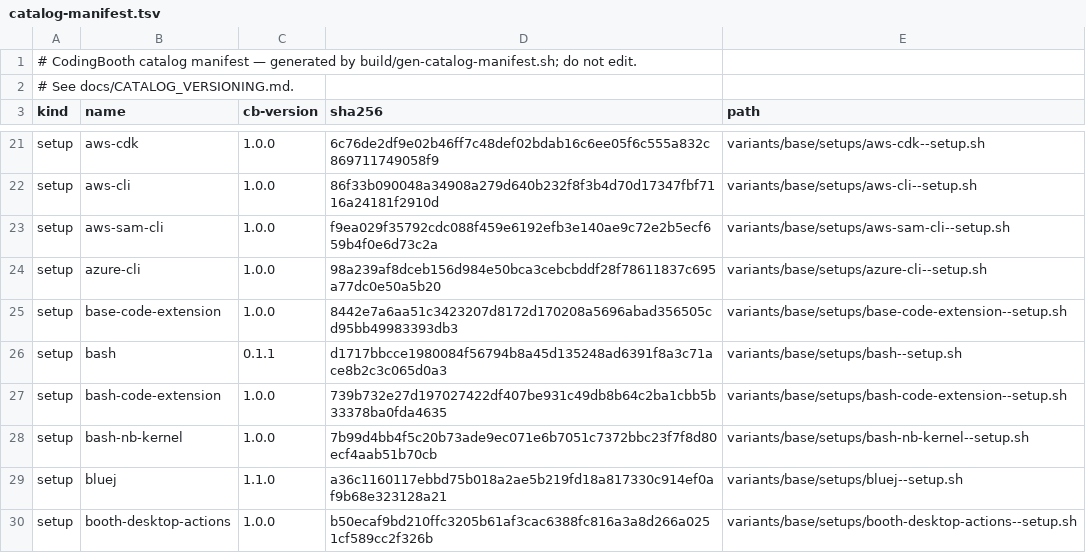
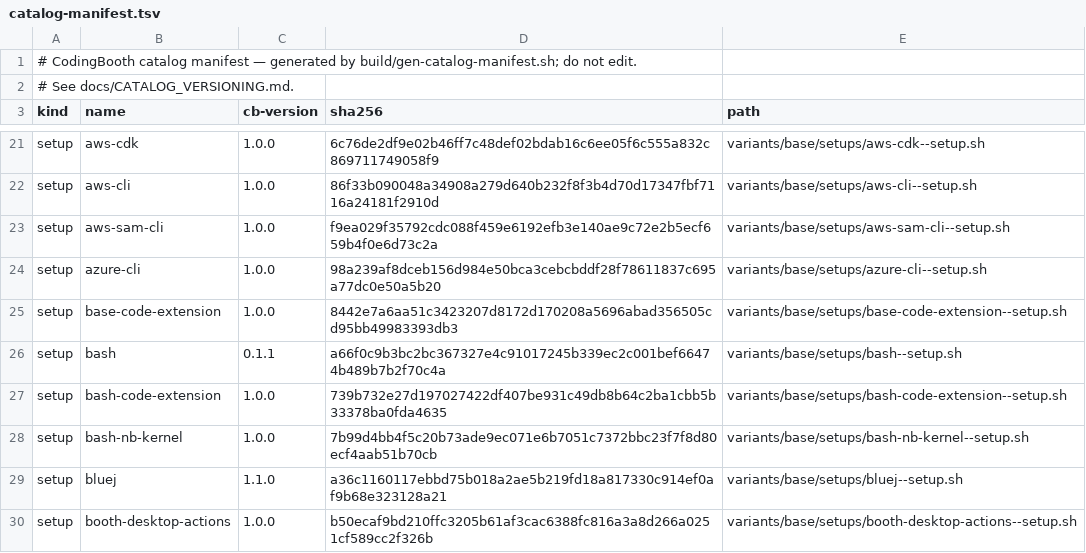
Before and after one commit to NawaMan/CodingBooth, a TSV file: build/catalog-manifest.tsv, drawn as a sheet; only a part is shown, gaps mark what is left out.

Commit message:
GNU Bash 3.2 would not build on an arm64 host
A release cannot name a machine newer than itself. bash-3.2.57 ships
support/config.guess from 2002, which has never heard of aarch64, so configure
stopped at

    configure: error: cannot guess build type; you must specify one

before a line was compiled. Nothing in the setup was wrong for x86_64, where
the shipped script answers fine -- which is why CI has never seen this and only
an arm64 host does: an Apple Silicon Mac, or an arm64 runner.

The proof sat in the same suite: test-boothfile-bash-5.3 passed in 99s on the
same machine, same setup script, a tarball whose config.guess is current.

autotools-dev carries a current pair, and both files are needed -- config.sub is
as old and would reject the triplet config.guess now returns. They go in only
when the shipped pair cannot name the host, which asks the question outright
rather than testing the version: config.guess exits 0 and prints the triplet
when it knows the machine, 1 and nothing when it does not. So 5.3 keeps its own.

That probe runs the script through `sh` rather than as a program, because 3.2.57
ships config.guess executable and 5.3 does not: run directly, the newer release
answers 126 and would have had its files swapped on every host. configure
reaches them through $SHELL too, which is why the missing bit costs 5.3 nothing.

build/catalog-manifest.tsv carries a sha256 per item, so editing the setup makes
it stale: regenerated, one row. No cb-version bump --
build/check-catalog-versions.sh compares against the previous release tag, 0.79.0
has no manifest, and `bash` is new this cycle, so its 0.1.1 already stands
(0 fail, 0 warn, 895 items).

Verified on arm64, running the edited script in a container: 3.2.57 reports
"support/config.guess (aarch64) is older than this architecture", configure
settles on aarch64-unknown-linux-gnu, and bash 3.2.57 builds and runs --
probe-safe prints "survived", probe-unsafe dies with "a[@]: unbound variable",
which is what the complex test asserts. 5.3 still builds, with no swap line.
The end-to-end test needs a base image refresh first: project images build FROM
base, which bakes in /opt/codingbooth/setups, so a run picks this up when
ensure_fresh_image rebuilds base.

```diff
--- a/build/catalog-manifest.tsv
+++ b/build/catalog-manifest.tsv
@@ -25,3 +25,3 @@ setup	azure-cli	1.0.0	98a239af8dceb156d984e50bca3cebcbddf28f78611837c695a77dc0e5
 setup	base-code-extension	1.0.0	8442e7a6aa51c3423207d8172d170208a5696abad356505cd95bb49983393db3	variants/base/setups/base-code-extension--setup.sh
-setup	bash	0.1.1	d1717bbcce1980084f56794b8a45d135248ad6391f8a3c71ace8b2c3c065d0a3	variants/base/setups/bash--setup.sh
+setup	bash	0.1.1	a66f0c9b3bc2bc367327e4c91017245b339ec2c001bef66474b489b7b2f70c4a	variants/base/setups/bash--setup.sh
 setup	bash-code-extension	1.0.0	739b732e27d197027422df407be931c49db8b64c2ba1cbb5b33378ba0fda4635	variants/base/setups/bash-code-extension--setup.sh
```
Also changed, not shown: 1 other file.
